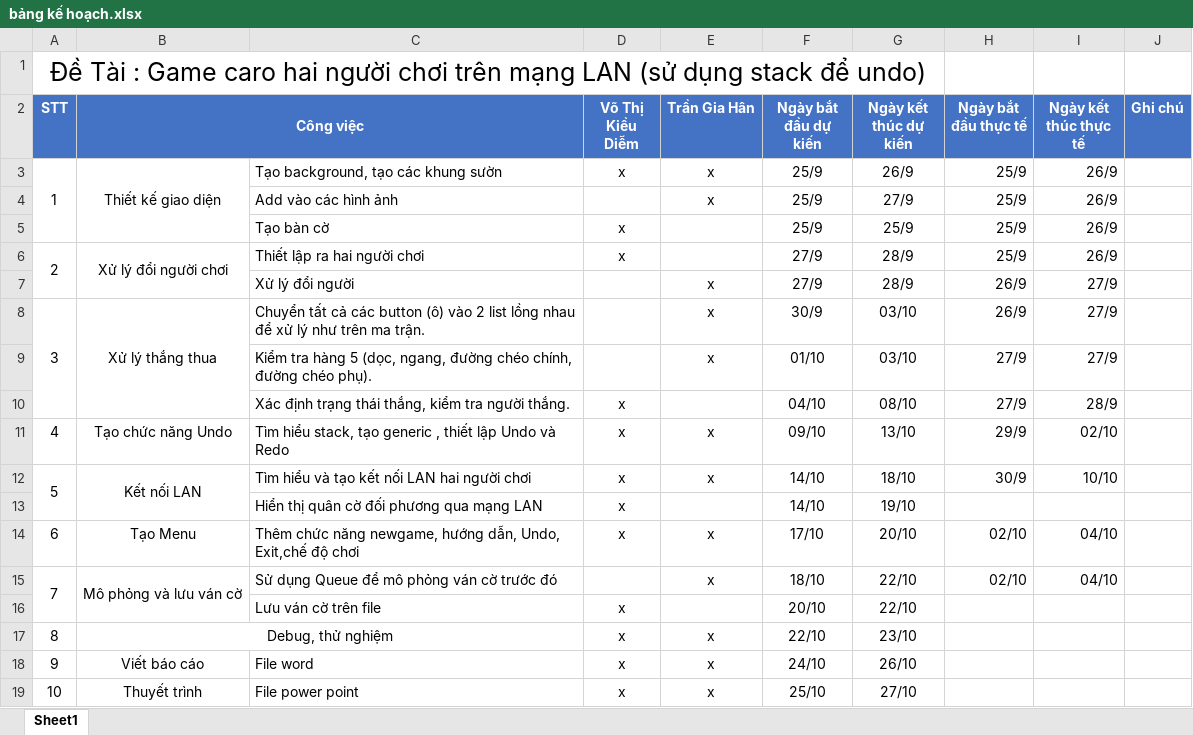
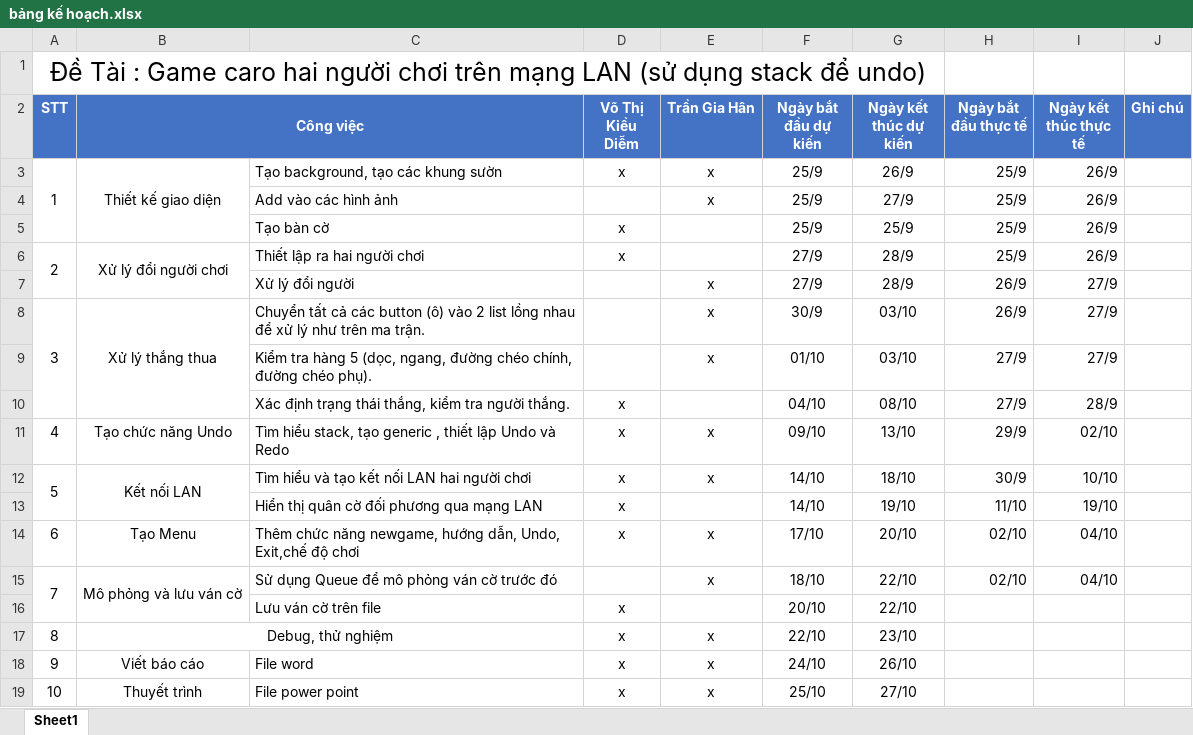
Before and after one commit to DIEMVO/doan1, an Excel workbook: bảng kế hoạch.xlsx, sheet Sheet1, drawn as a sheet; values as stored, in another font and other column widths than the file's, no borders; the diff names each change by its address in the sheet, - before the commit and + after, or states it on an @@ line.

```diff
--- a/bảng kế hoạch.xlsx (sheet Sheet1)
+++ b/bảng kế hoạch.xlsx (sheet Sheet1)
-H13 (Ngày bắt đầu thực tế): (empty)
+H13 (Ngày bắt đầu thực tế): 11/10
-I13 (Ngày kết thúc thực tế): (empty)
+I13 (Ngày kết thúc thực tế): 19/10
```
Also changed, not shown: 18 other files.
